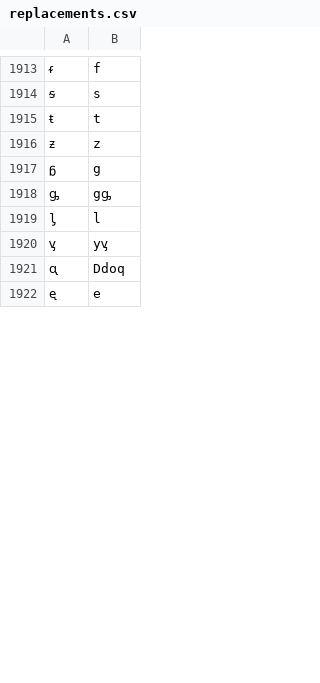
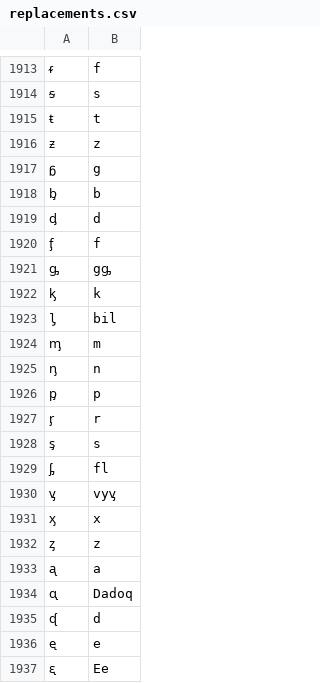
Before and after one commit to finnbear/rustrict, a CSV file: src/replacements.csv, drawn as a sheet; only a part is shown, gaps mark what is left out; addresses are those after the commit; the diff covers the shown part only; the diff names each change by its address in the sheet, - before the commit and + after, or states it on an @@ line.

```diff
--- a/src/replacements.csv
+++ b/src/replacements.csv
+row 1918: ᶀ | b
+row 1919: ᶁ | d
+row 1920: ᶂ | f
+row 1922: ᶄ | k
-B1923: l
+B1923: bil
@@ column A renumbered between rows 1924 and 1970 @@
-B1924: yᶌ
+B1924: m
+row 1925: ᶇ | n
+row 1926: ᶈ | p
+row 1927: ᶉ | r
+row 1928: ᶊ | s
+row 1929: ᶋ | fl
-B1930: Ddoq
+B1930: vyᶌ
+row 1931: ᶍ | x
+row 1932: ᶎ | z
+row 1933: ᶏ | a
-B1934: e
+B1934: Dadoq
+row 1935: ᶑ | d
+row 1936: ᶒ | e
+row 1937: ᶓ | Ee
```
Also changed, not shown: 39 added rows and 3 edited cells elsewhere in this file, src/profanity.csv, src/replacements_extra.csv, 5 other files.
